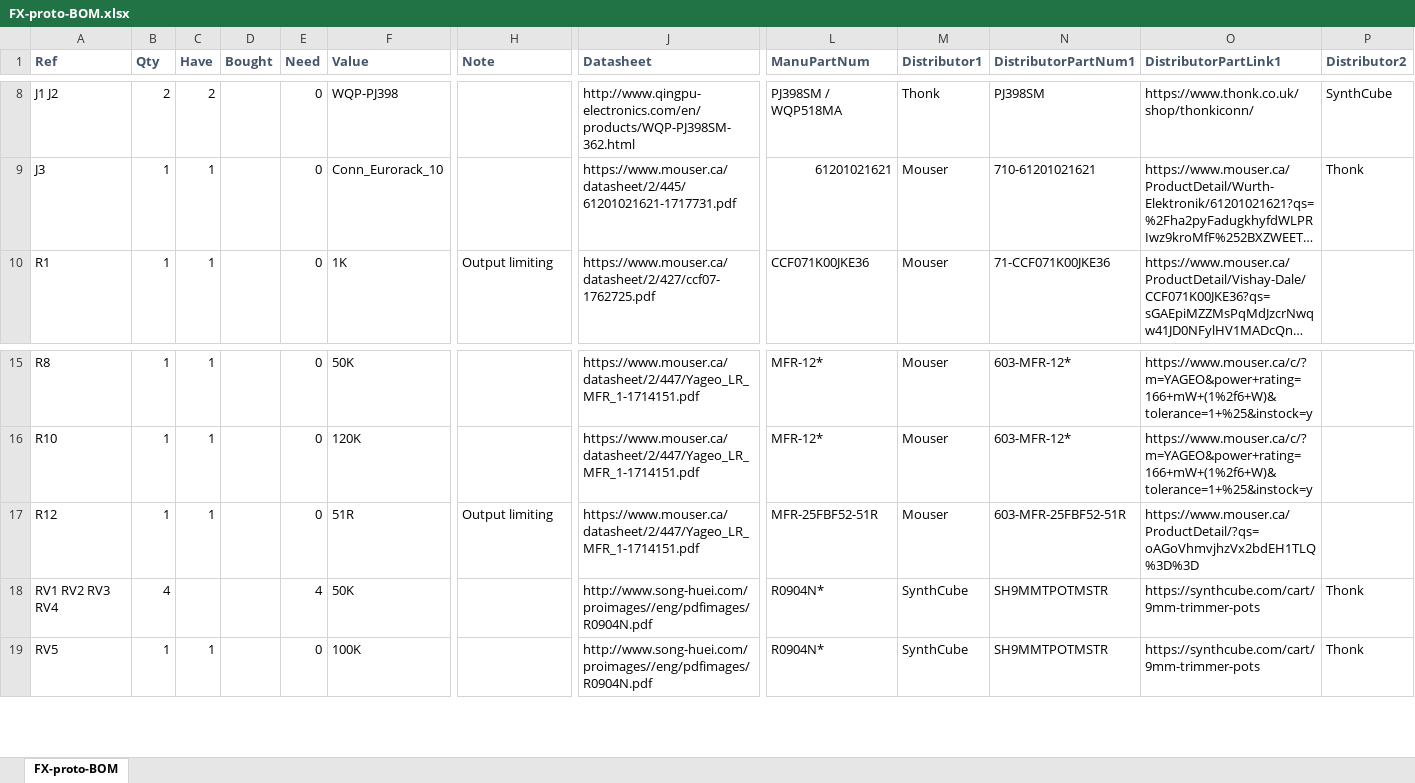
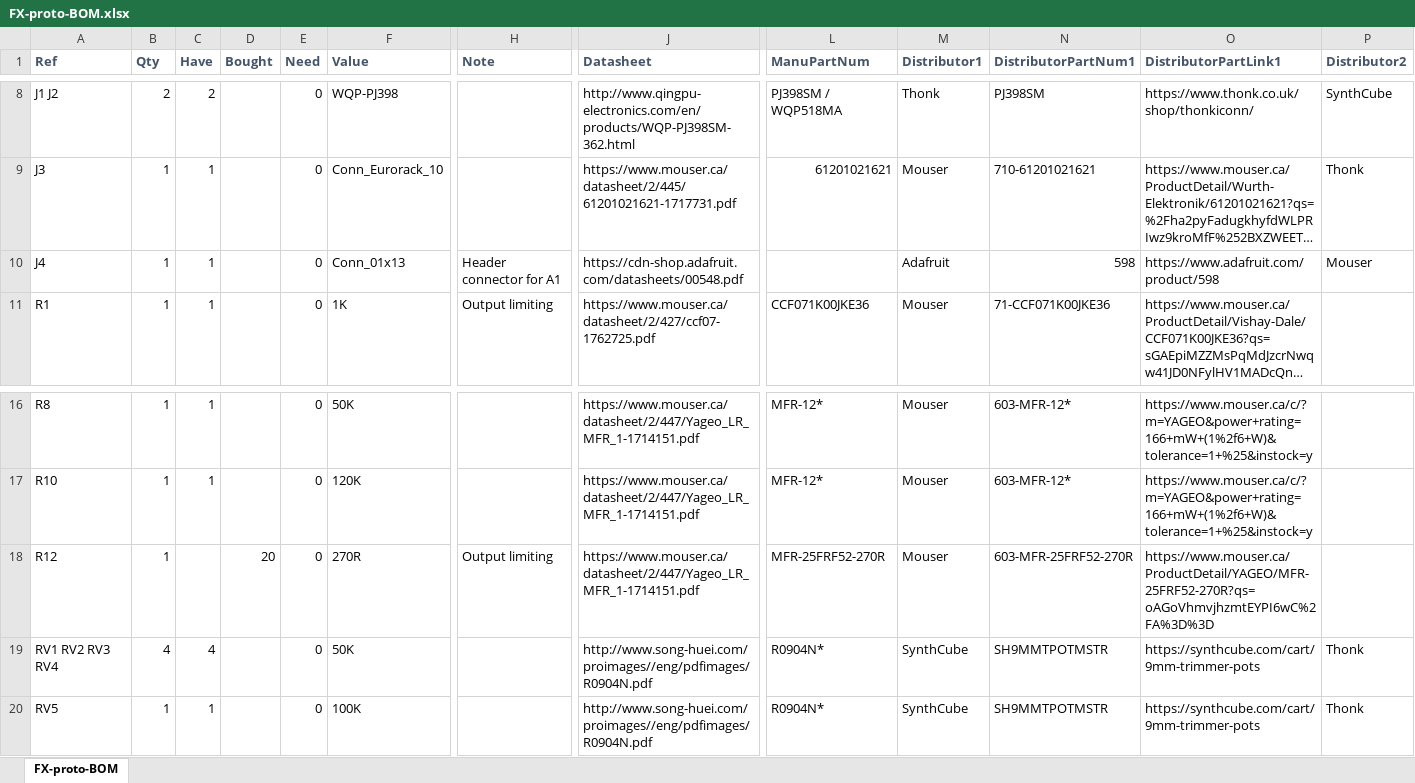
Before and after one commit to Len42/Synth, an Excel workbook: modules/FX/FX-proto/FX-proto-BOM.xlsx, sheet FX-proto-BOM, drawn as a sheet; only a part is shown, gaps mark what is left out; long unchanged cells end in …; values as stored, in another font and other column widths than the file's, no borders; conditional formats not drawn; addresses are those after the commit; rows hold the shown columns only; the diff names each change by its address in the sheet, - before the commit and + after, or states it on an @@ line.

Commit message:
FX module - update schematic & BOM

```diff
--- a/modules/FX/FX-proto/FX-proto-BOM.xlsx (sheet FX-proto-BOM)
+++ b/modules/FX/FX-proto/FX-proto-BOM.xlsx (sheet FX-proto-BOM)
+row 10: J4 | 1 | 1 |  | 0 | Conn_01x13 | Header connector for A1 | https://cdn-shop.adafruit.com/datasheets/00548.pdf |  | Adafruit | 598 | https://www.adafruit.com/product/598 | Mouser
-C18 (Have): 1
+C18 (Have): (empty)
-D18 (Bought): (empty)
+D18 (Bought): 20
-F18 (Value): 51R
+F18 (Value): 270R
-L18 (ManuPartNum): MFR-25FBF52-51R
+L18 (ManuPartNum): MFR-25FRF52-270R
-N18 (DistributorPartNum1): 603-MFR-25FBF52-51R
+N18 (DistributorPartNum1): 603-MFR-25FRF52-270R
-O18 (DistributorPartLink1): https://www.mouser.ca/ProductDetail/?qs=oAGoVhmvjhzVx2bdEH1TLQ%3D%3D
+O18 (DistributorPartLink1): https://www.mouser.ca/ProductDetail/YAGEO/MFR-25FRF52-270R?qs=oAGoVhmvjhzmtEYPI6wC%2FA%3D%3D
-C19 (Have): (empty)
+C19 (Have): 4
-E19 (Need): 4
+E19 (Need): 0
```
Also changed, not shown: formulas that keep their value, 3 other files.
